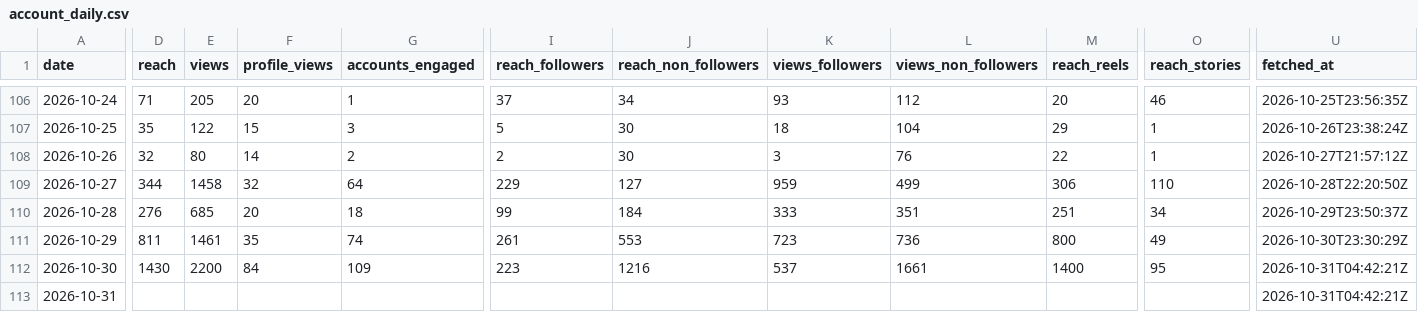
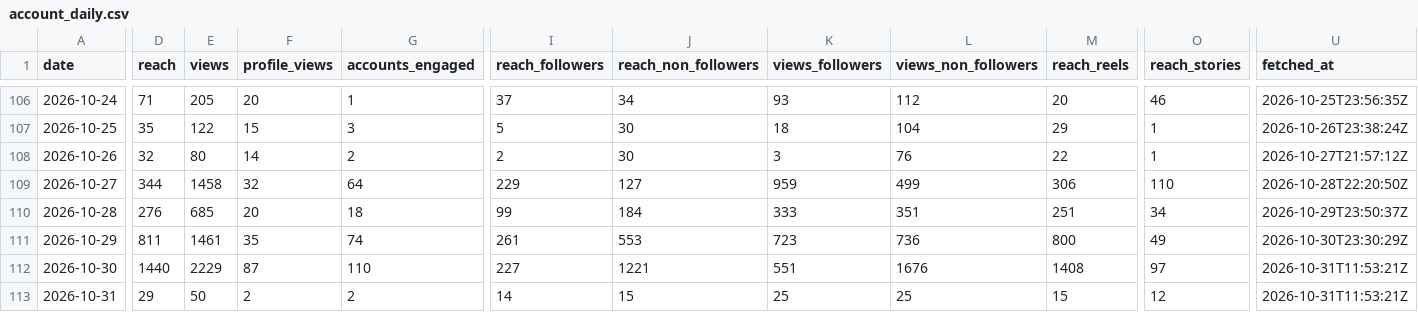
Before and after one commit to LokmaneDaoudi/ig-analytics, a CSV file: data/account_daily.csv, drawn as a sheet; only a part is shown, gaps mark what is left out; the diff covers the shown part only; the diff names each change by its address in the sheet, - before the commit and + after, or states it on an @@ line.

```diff
--- a/data/account_daily.csv
+++ b/data/account_daily.csv
-D112 (reach): 1430
+D112 (reach): 1440
-E112 (views): 2200
+E112 (views): 2229
-F112 (profile_views): 84
+F112 (profile_views): 87
-G112 (accounts_engaged): 109
+G112 (accounts_engaged): 110
-I112 (reach_followers): 223
+I112 (reach_followers): 227
-J112 (reach_non_followers): 1216
+J112 (reach_non_followers): 1221
-K112 (views_followers): 537
+K112 (views_followers): 551
-L112 (views_non_followers): 1661
+L112 (views_non_followers): 1676
-M112 (reach_reels): 1400
+M112 (reach_reels): 1408
-O112 (reach_stories): 95
+O112 (reach_stories): 97
-U112:U113 (fetched_at): 2026-10-31T04:42:21Z
+U112:U113 (fetched_at): 2026-10-31T11:53:21Z
-D113 (reach): (empty)
+D113 (reach): 29
-E113 (views): (empty)
+E113 (views): 50
-F113 (profile_views): (empty)
+F113 (profile_views): 2
-G113 (accounts_engaged): (empty)
+G113 (accounts_engaged): 2
-I113 (reach_followers): (empty)
+I113 (reach_followers): 14
-J113 (reach_non_followers): (empty)
+J113 (reach_non_followers): 15
-K113 (views_followers): (empty)
+K113 (views_followers): 25
-L113 (views_non_followers): (empty)
+L113 (views_non_followers): 25
-M113 (reach_reels): (empty)
+M113 (reach_reels): 15
-O113 (reach_stories): (empty)
+O113 (reach_stories): 12
```
Also changed, not shown: 2 edited cells elsewhere in this file, data/media_metrics.csv.
